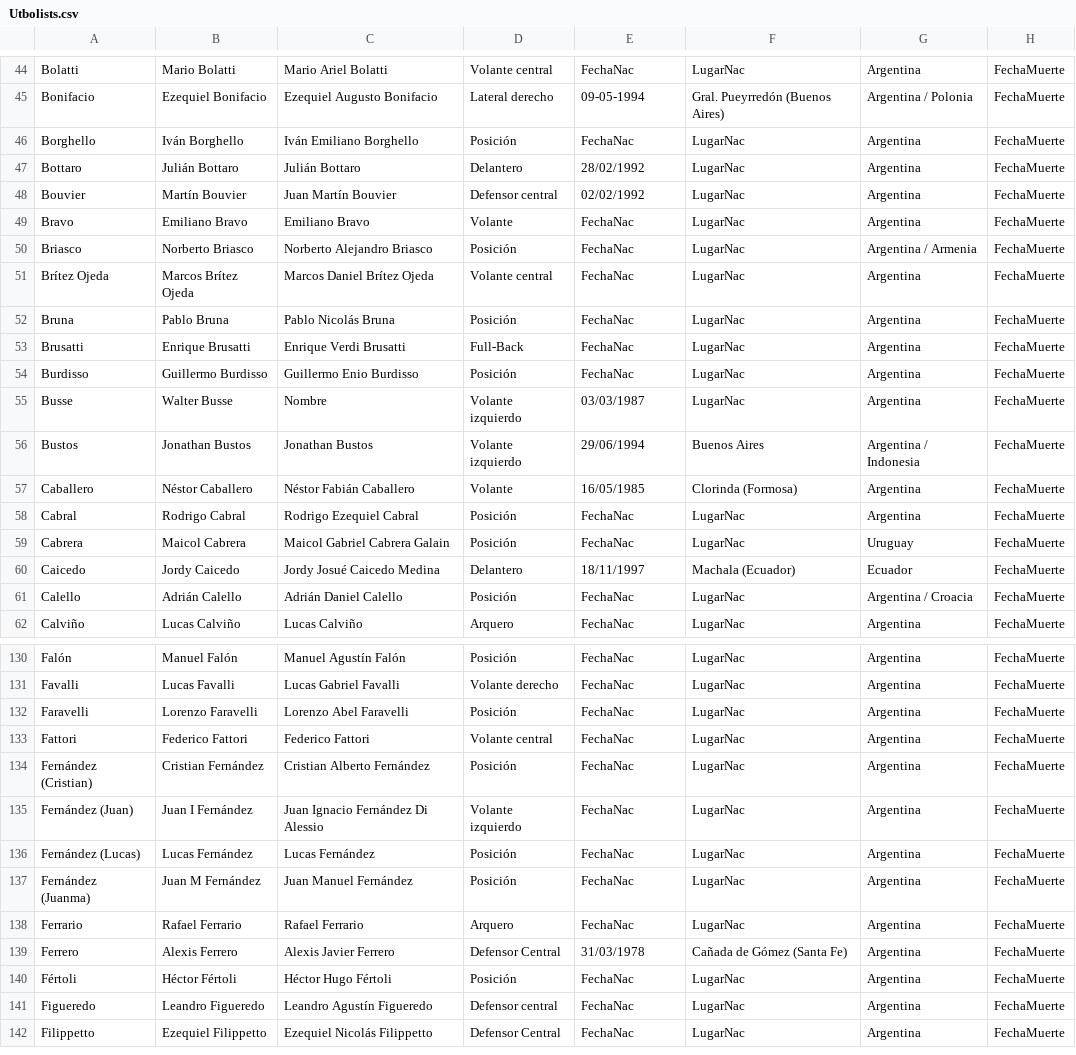
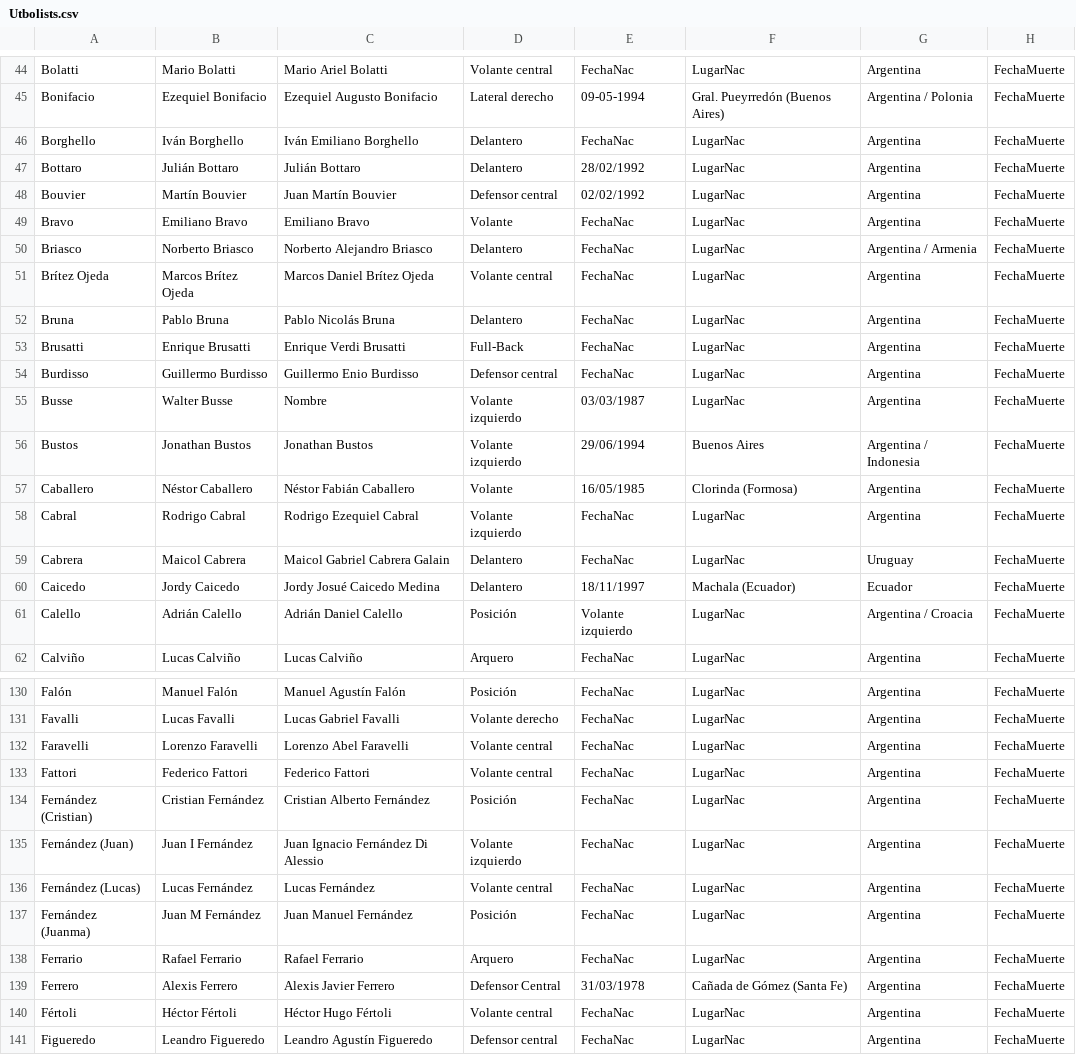
Before and after one commit to globopedia/Utbolists, a CSV file: Utbolists.csv, drawn as a sheet; only a part is shown, gaps mark what is left out; the shorter side is filled out with more unchanged rows; the diff covers the shown part only; the diff names each change by its address in the sheet, - before the commit and + after, or states it on an @@ line.

```diff
--- a/Utbolists.csv
+++ b/Utbolists.csv
-D46: Posición
+D46: Delantero
-D50: Posición
+D50: Delantero
-D52: Posición
+D52: Delantero
-D54: Posición
+D54: Defensor central
-D58: Posición
+D58: Volante izquierdo
-D59: Posición
+D59: Delantero
-E61: FechaNac
+E61: Volante izquierdo
-D132: Posición
+D132: Volante central
-D136: Posición
+D136: Volante central
-D140: Posición
+D140: Volante central
```
Also changed, not shown: 65 edited cells elsewhere in this file.
